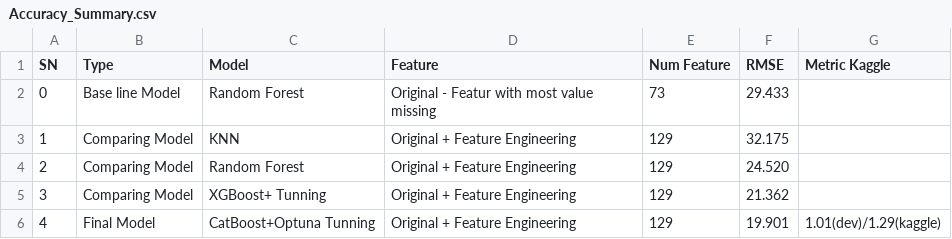
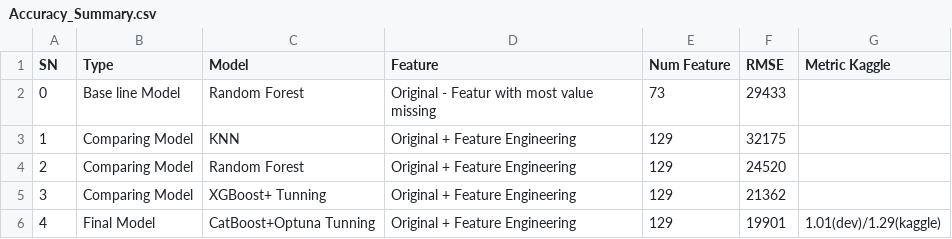
Before and after one commit to marcianolynn/house-prices-modeling-analysis, a CSV file: data/Accuracy_Summary.csv, drawn as a sheet.

```diff
--- a/data/Accuracy_Summary.csv
+++ b/data/Accuracy_Summary.csv
@@ -1,6 +1,6 @@
 SN,Type,Model,Feature,Num Feature,RMSE,Metric Kaggle
-0,Base line Model,Random Forest,Original - Featur with most value missing,73,"29.433",
-1,Comparing Model,KNN,Original + Feature Engineering,129,"32.175",
-2,Comparing Model,Random Forest,Original + Feature Engineering,129,"24.520",
-3,Comparing Model,XGBoost+ Tunning,Original + Feature Engineering,129,"21.362",
-4,Final Model,CatBoost+Optuna Tunning,Original + Feature Engineering,129,"19.901",1.01(dev)/1.29(kaggle)
+0,Base line Model,Random Forest,Original - Featur with most value missing,73,29433,
+1,Comparing Model,KNN,Original + Feature Engineering,129,32175,
+2,Comparing Model,Random Forest,Original + Feature Engineering,129,24520,
+3,Comparing Model,XGBoost+ Tunning,Original + Feature Engineering,129,21362,
+4,Final Model,CatBoost+Optuna Tunning,Original + Feature Engineering,129,19901,1.01(dev)/1.29(kaggle)
```
Also changed, not shown: 8 other files.
